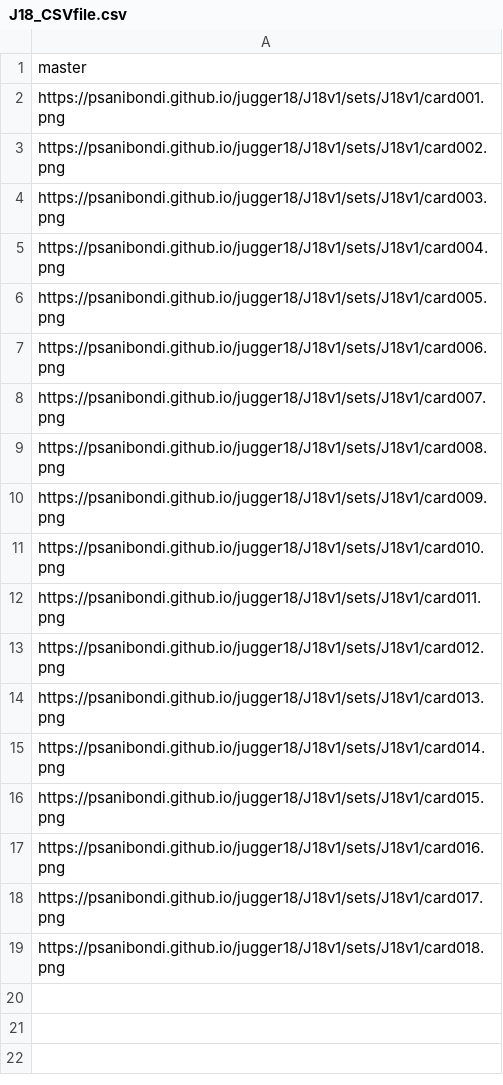
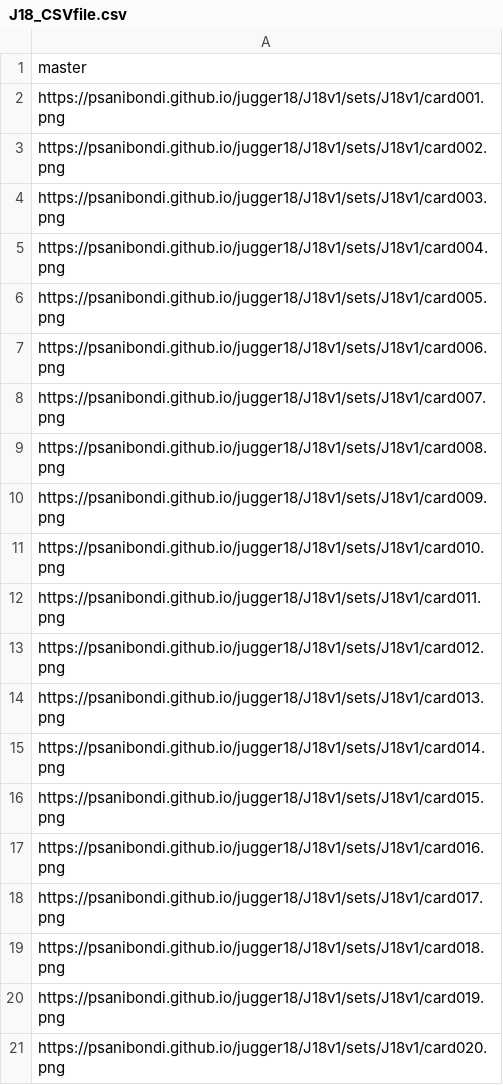
Before and after one commit to psanibondi/psanibondi.github.io, a CSV file: jugger18/J18_CSVfile.csv, drawn as a sheet; the diff names each change by its address in the sheet, - before the commit and + after, or states it on an @@ line.

```diff
--- a/jugger18/J18_CSVfile.csv
+++ b/jugger18/J18_CSVfile.csv
+row 20: https://psanibondi.github.io/jugger18/J18v1/sets/J18v1/card019.png
+row 21: https://psanibondi.github.io/jugger18/J18v1/sets/J18v1/card020.png
```
Also changed, not shown: 23 other files.
